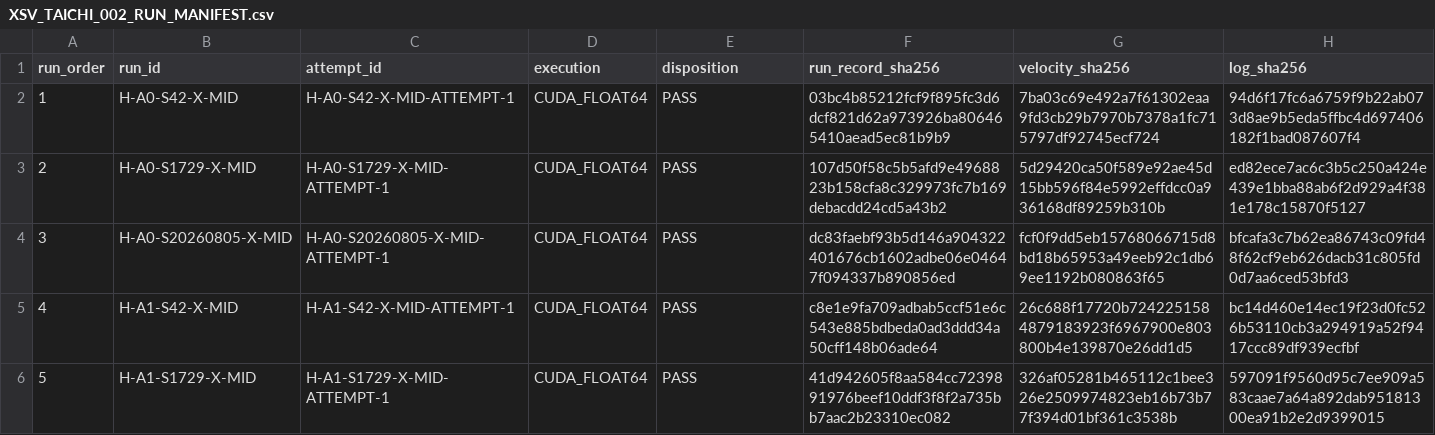
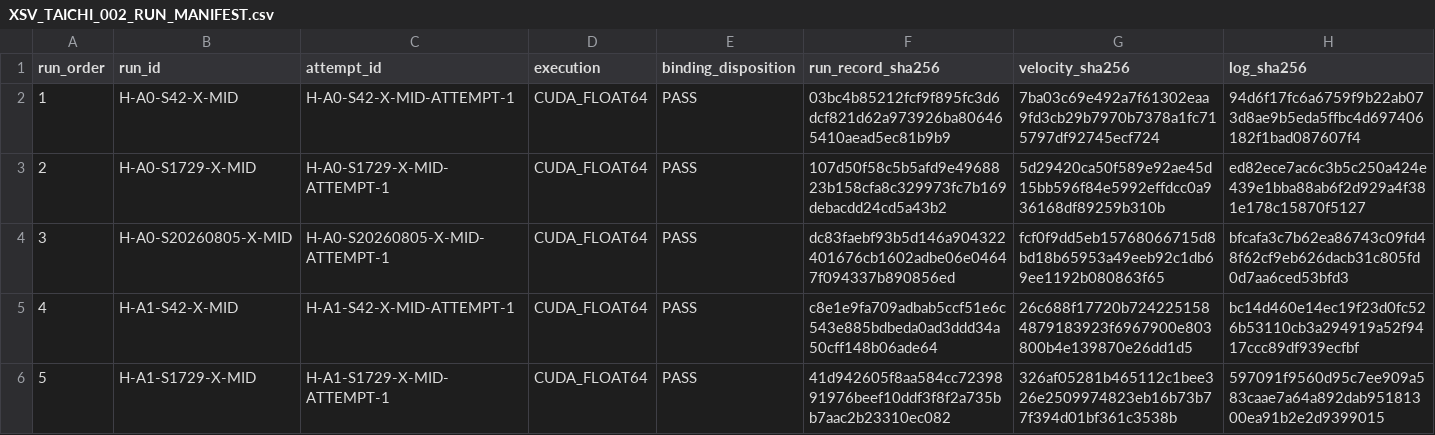
Before and after one commit to trbrewer/espresso-whole-pull, a CSV file: verification/cases/xsv_taichi_002/XSV_TAICHI_002_RUN_MANIFEST.csv, drawn as a sheet; only a part is shown.

```diff
--- a/verification/cases/xsv_taichi_002/XSV_TAICHI_002_RUN_MANIFEST.csv
+++ b/verification/cases/xsv_taichi_002/XSV_TAICHI_002_RUN_MANIFEST.csv
@@ -1,2 +1,2 @@
-run_order,run_id,attempt_id,execution,disposition,run_record_sha256,velocity_sha256,log_sha256
+run_order,run_id,attempt_id,execution,binding_disposition,run_record_sha256,velocity_sha256,log_sha256
 1,H-A0-S42-X-MID,H-A0-S42-X-MID-ATTEMPT-1,CUDA_FLOAT64,PASS,03bc4b85212fcf9f895fc3d6dcf821d62a973926ba806465410aead5ec81b9b9,7ba03c69e492a7f61302eaa9fd3cb29b7970b7378a1fc715797df92745ecf724,94d6f17fc6a6759f9b22ab073d8ae9b5eda5ffbc4d697406182f1bad087607f4
```
Also changed, not shown: verification/cases/xsv_taichi_002/plots/XSV_TAICHI_002_PLOT_SOURCE.csv, 24 other files.
